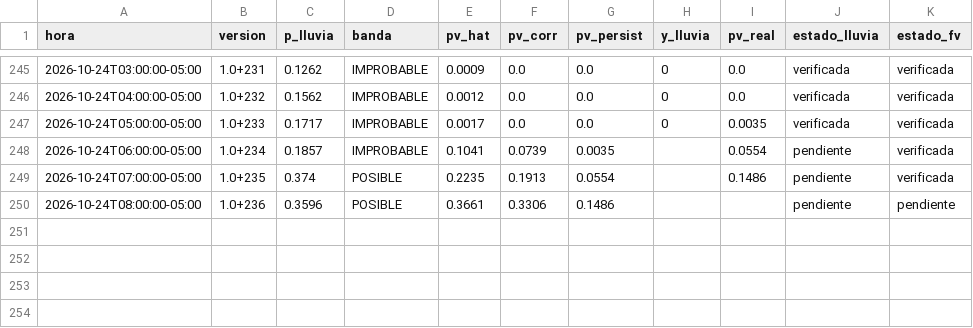
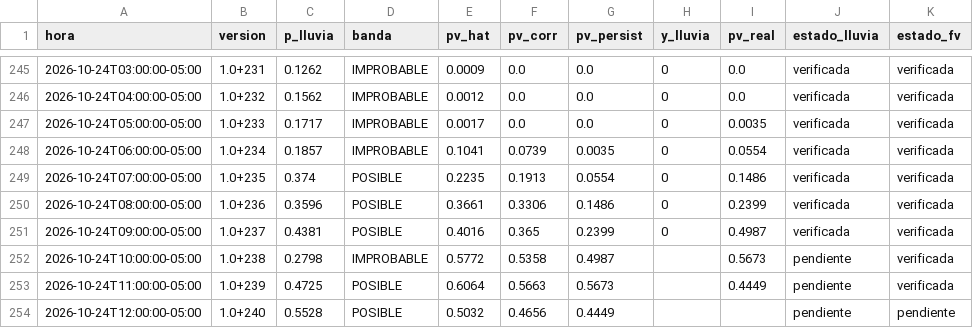
Before and after one commit to Andresp1412/estancioncita-aurea, a CSV file: data/predicciones.csv, drawn as a sheet; only a part is shown, gaps mark what is left out.

```diff
--- a/data/predicciones.csv
+++ b/data/predicciones.csv
@@ -247,4 +247,8 @@ hora,version,p_lluvia,banda,pv_hat,pv_corr,pv_persist,y_lluvia,pv_real,estado_ll
 2026-10-24T05:00:00-05:00,1.0+233,0.1717,IMPROBABLE,0.0017,0.0,0.0,0,0.0035,verificada,verificada
-2026-10-24T06:00:00-05:00,1.0+234,0.1857,IMPROBABLE,0.1041,0.0739,0.0035,,0.0554,pendiente,verificada
-2026-10-24T07:00:00-05:00,1.0+235,0.374,POSIBLE,0.2235,0.1913,0.0554,,0.1486,pendiente,verificada
-2026-10-24T08:00:00-05:00,1.0+236,0.3596,POSIBLE,0.3661,0.3306,0.1486,,,pendiente,pendiente
+2026-10-24T06:00:00-05:00,1.0+234,0.1857,IMPROBABLE,0.1041,0.0739,0.0035,0,0.0554,verificada,verificada
+2026-10-24T07:00:00-05:00,1.0+235,0.374,POSIBLE,0.2235,0.1913,0.0554,0,0.1486,verificada,verificada
+2026-10-24T08:00:00-05:00,1.0+236,0.3596,POSIBLE,0.3661,0.3306,0.1486,0,0.2399,verificada,verificada
+2026-10-24T09:00:00-05:00,1.0+237,0.4381,POSIBLE,0.4016,0.365,0.2399,0,0.4987,verificada,verificada
+2026-10-24T10:00:00-05:00,1.0+238,0.2798,IMPROBABLE,0.5772,0.5358,0.4987,,0.5673,pendiente,verificada
+2026-10-24T11:00:00-05:00,1.0+239,0.4725,POSIBLE,0.6064,0.5663,0.5673,,0.4449,pendiente,verificada
+2026-10-24T12:00:00-05:00,1.0+240,0.5528,POSIBLE,0.5032,0.4656,0.4449,,,pendiente,pendiente
```
Also changed, not shown: data/observaciones.csv, 4 other files.
